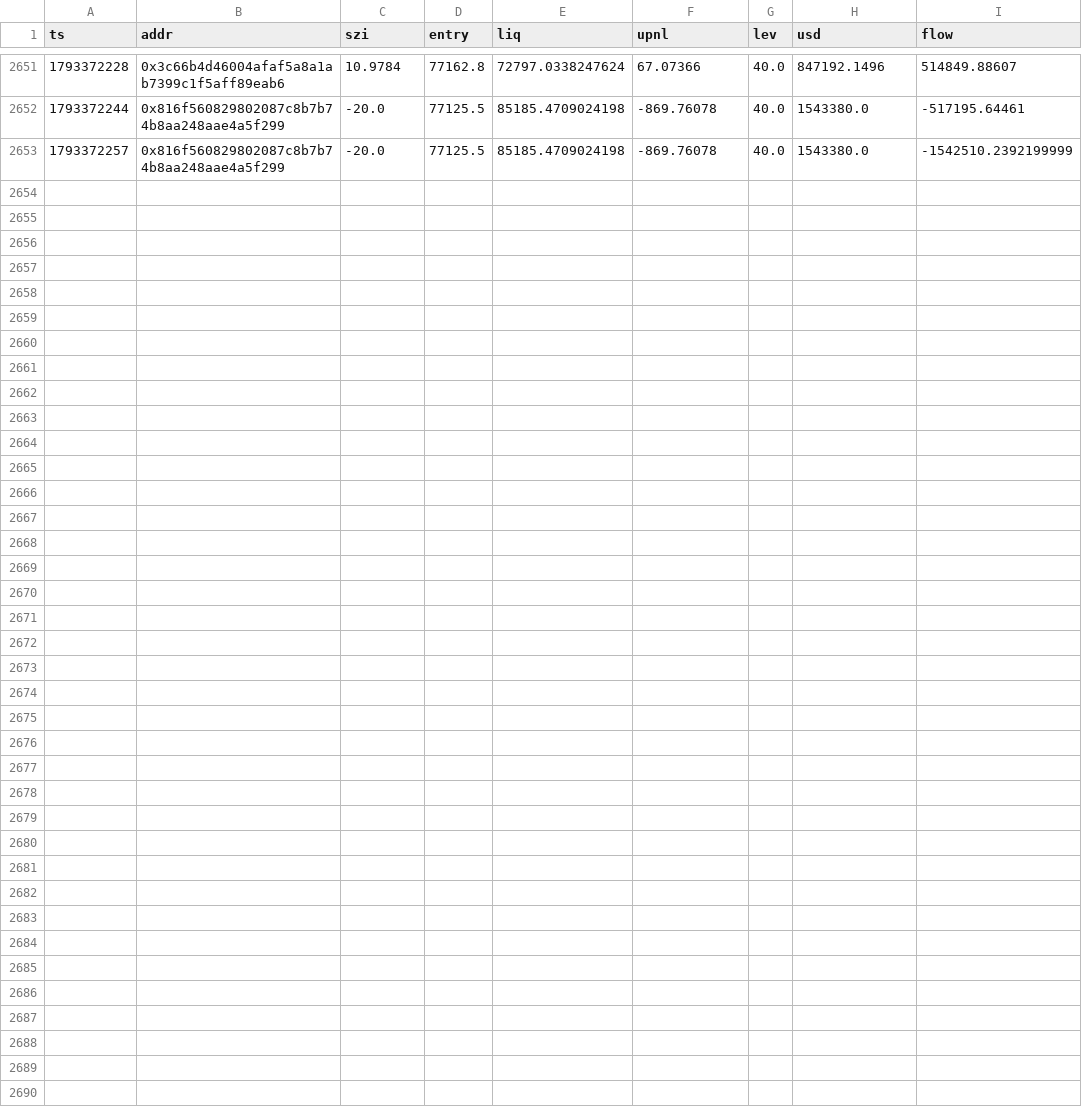
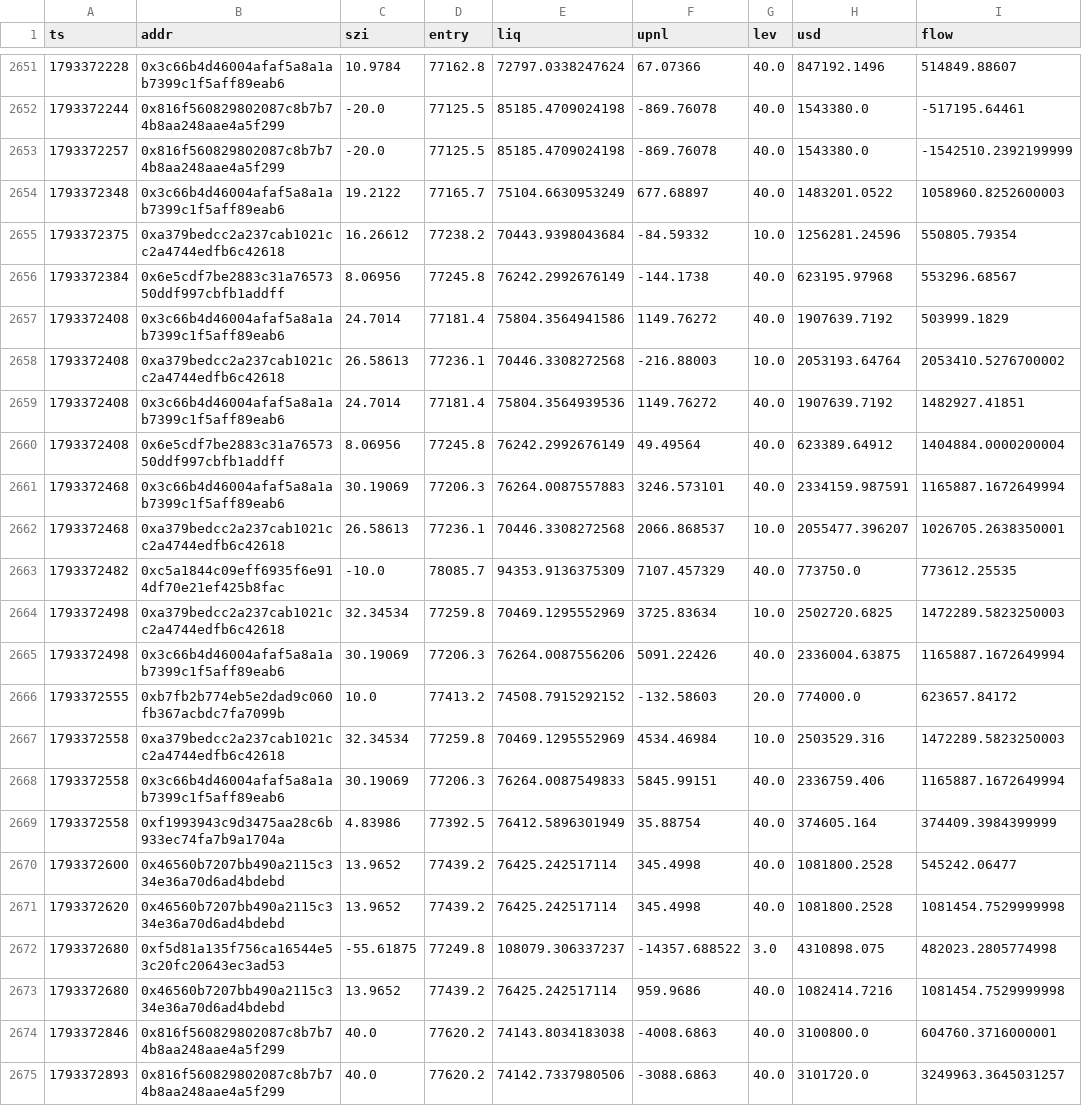
Before and after one commit to Maddysingh06/market-data, a CSV file: data/w_20261030.csv, drawn as a sheet; only a part is shown, gaps mark what is left out; the diff names each change by its address in the sheet, - before the commit and + after, or states it on an @@ line.

Commit message:
data 2026-10-30 15:08:44 (+1622 rows)

```diff
--- a/data/w_20261030.csv
+++ b/data/w_20261030.csv
+row 2654: 1793372348 | 0x3c66b4d46004afaf5a8a1ab7399c1f5aff89eab6 | 19.2122 | 77165.7 | 75104.6630953249 | 677.68897 | 40.0 | 1483201.0522 | 1058960.8252600003
+row 2655: 1793372375 | 0xa379bedcc2a237cab1021cc2a4744edfb6c42618 | 16.26612 | 77238.2 | 70443.9398043684 | -84.59332 | 10.0 | 1256281.24596 | 550805.79354
+row 2656: 1793372384 | 0x6e5cdf7be2883c31a7657350ddf997cbfb1addff | 8.06956 | 77245.8 | 76242.2992676149 | -144.1738 | 40.0 | 623195.97968 | 553296.68567
+row 2657: 1793372408 | 0x3c66b4d46004afaf5a8a1ab7399c1f5aff89eab6 | 24.7014 | 77181.4 | 75804.3564941586 | 1149.76272 | 40.0 | 1907639.7192 | 503999.1829
+row 2658: 1793372408 | 0xa379bedcc2a237cab1021cc2a4744edfb6c42618 | 26.58613 | 77236.1 | 70446.3308272568 | -216.88003 | 10.0 | 2053193.64764 | 2053410.5276700002
+row 2659: 1793372408 | 0x3c66b4d46004afaf5a8a1ab7399c1f5aff89eab6 | 24.7014 | 77181.4 | 75804.3564939536 | 1149.76272 | 40.0 | 1907639.7192 | 1482927.41851
+row 2660: 1793372408 | 0x6e5cdf7be2883c31a7657350ddf997cbfb1addff | 8.06956 | 77245.8 | 76242.2992676149 | 49.49564 | 40.0 | 623389.64912 | 1404884.0000200004
+row 2661: 1793372468 | 0x3c66b4d46004afaf5a8a1ab7399c1f5aff89eab6 | 30.19069 | 77206.3 | 76264.0087557883 | 3246.573101 | 40.0 | 2334159.987591 | 1165887.1672649994
+row 2662: 1793372468 | 0xa379bedcc2a237cab1021cc2a4744edfb6c42618 | 26.58613 | 77236.1 | 70446.3308272568 | 2066.868537 | 10.0 | 2055477.396207 | 1026705.2638350001
+row 2663: 1793372482 | 0xc5a1844c09eff6935f6e914df70e21ef425b8fac | -10.0 | 78085.7 | 94353.9136375309 | 7107.457329 | 40.0 | 773750.0 | 773612.25535
+row 2664: 1793372498 | 0xa379bedcc2a237cab1021cc2a4744edfb6c42618 | 32.34534 | 77259.8 | 70469.1295552969 | 3725.83634 | 10.0 | 2502720.6825 | 1472289.5823250003
+row 2665: 1793372498 | 0x3c66b4d46004afaf5a8a1ab7399c1f5aff89eab6 | 30.19069 | 77206.3 | 76264.0087556206 | 5091.22426 | 40.0 | 2336004.63875 | 1165887.1672649994
+row 2666: 1793372555 | 0xb7fb2b774eb5e2dad9c060fb367acbdc7fa7099b | 10.0 | 77413.2 | 74508.7915292152 | -132.58603 | 20.0 | 774000.0 | 623657.84172
+row 2667: 1793372558 | 0xa379bedcc2a237cab1021cc2a4744edfb6c42618 | 32.34534 | 77259.8 | 70469.1295552969 | 4534.46984 | 10.0 | 2503529.316 | 1472289.5823250003
+row 2668: 1793372558 | 0x3c66b4d46004afaf5a8a1ab7399c1f5aff89eab6 | 30.19069 | 77206.3 | 76264.0087549833 | 5845.99151 | 40.0 | 2336759.406 | 1165887.1672649994
+row 2669: 1793372558 | 0xf1993943c9d3475aa28c6b933ec74fa7b9a1704a | 4.83986 | 77392.5 | 76412.5896301949 | 35.88754 | 40.0 | 374605.164 | 374409.3984399999
+row 2670: 1793372600 | 0x46560b7207bb490a2115c334e36a70d6ad4bdebd | 13.9652 | 77439.2 | 76425.242517114 | 345.4998 | 40.0 | 1081800.2528 | 545242.06477
+row 2671: 1793372620 | 0x46560b7207bb490a2115c334e36a70d6ad4bdebd | 13.9652 | 77439.2 | 76425.242517114 | 345.4998 | 40.0 | 1081800.2528 | 1081454.7529999998
+row 2672: 1793372680 | 0xf5d81a135f756ca16544e53c20fc20643ec3ad53 | -55.61875 | 77249.8 | 108079.306337237 | -14357.688522 | 3.0 | 4310898.075 | 482023.2805774998
+row 2673: 1793372680 | 0x46560b7207bb490a2115c334e36a70d6ad4bdebd | 13.9652 | 77439.2 | 76425.242517114 | 959.9686 | 40.0 | 1082414.7216 | 1081454.7529999998
+row 2674: 1793372846 | 0x816f560829802087c8b7b74b8aa248aae4a5f299 | 40.0 | 77620.2 | 74143.8034183038 | -4008.6863 | 40.0 | 3100800.0 | 604760.3716000001
+row 2675: 1793372893 | 0x816f560829802087c8b7b74b8aa248aae4a5f299 | 40.0 | 77620.2 | 74142.7337980506 | -3088.6863 | 40.0 | 3101720.0 | 3249963.3645031257
```
Also changed, not shown: data/e_20261030.csv, 3 other files.
